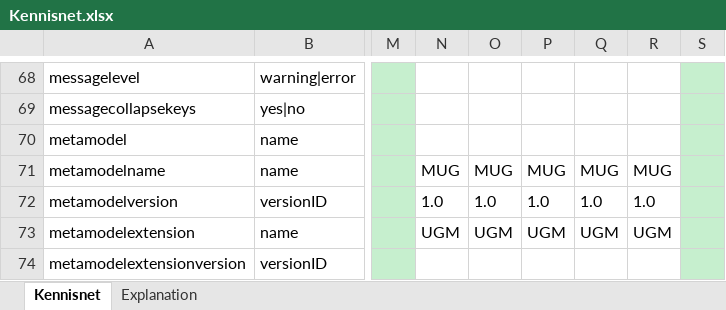
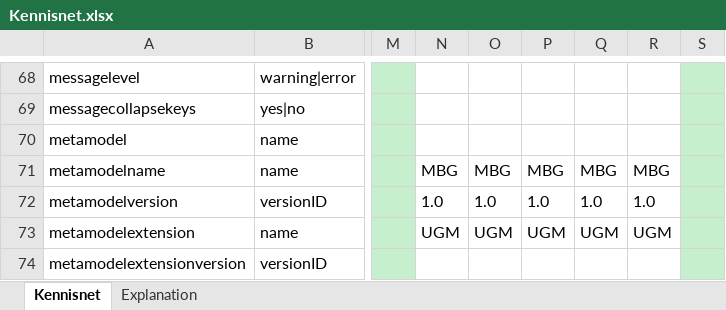
Before and after one commit to Imvertor/Imvertor-Maven, an Excel workbook: src/main/resources/input/Kennisnet/props/Kennisnet.xlsx, sheet Kennisnet, drawn as a sheet; only a part is shown, gaps mark what is left out; values as stored, in another font and other column widths than the file's, no borders; the diff names each change by its address in the sheet, - before the commit and + after, or states it on an @@ line.

```diff
--- a/src/main/resources/input/Kennisnet/props/Kennisnet.xlsx (sheet Kennisnet)
+++ b/src/main/resources/input/Kennisnet/props/Kennisnet.xlsx (sheet Kennisnet)
-N71: MUG
+N71: MBG
-O71: MUG
+O71: MBG
-P71: MUG
+P71: MBG
-Q71: MUG
+Q71: MBG
-R71: MUG
+R71: MBG
```
Also changed, not shown: src/main/resources/input/KING/props/KING.xlsx, 52 other files.
